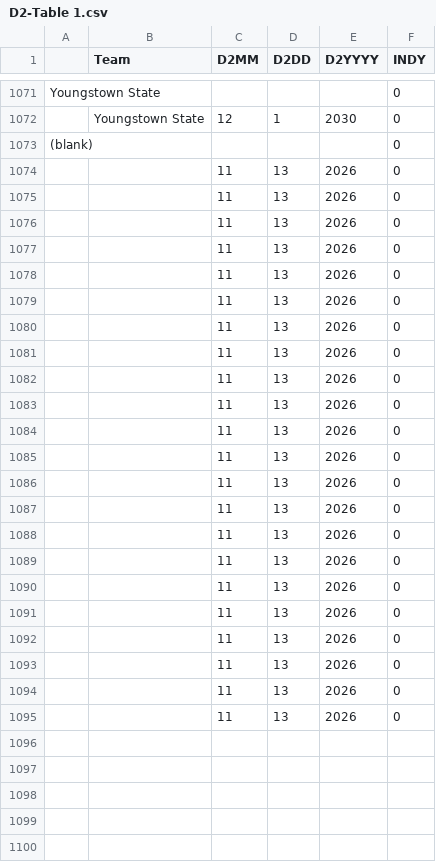
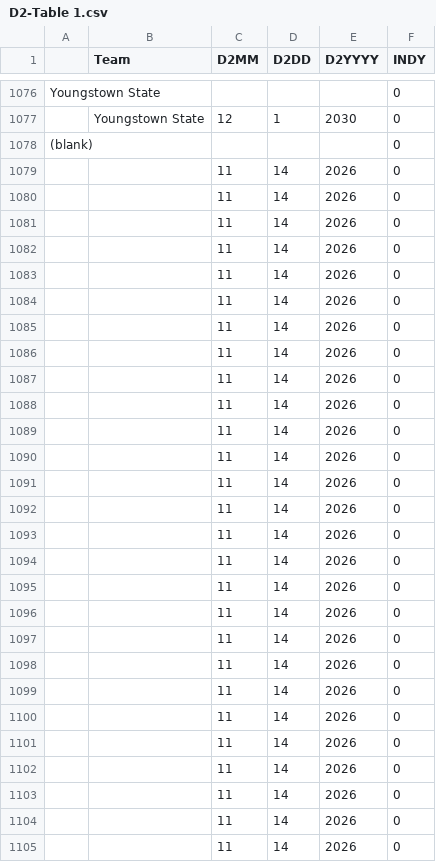
Before and after one commit to brandonfox14/March_Madness_2027, a CSV file: Data/27_March_Madness_Data/D2-Table 1.csv, drawn as a sheet; only a part is shown, gaps mark what is left out; the diff covers the shown part only.

```diff
--- a/Data/27_March_Madness_Data/D2-Table 1.csv
+++ b/Data/27_March_Madness_Data/D2-Table 1.csv
@@ -1073,23 +1078,28 @@ Youngstown State,,,,,0
 (blank),,,,,0
-,,11,13,2026,0
-,,11,13,2026,0
-,,11,13,2026,0
-,,11,13,2026,0
-,,11,13,2026,0
-,,11,13,2026,0
-,,11,13,2026,0
-,,11,13,2026,0
-,,11,13,2026,0
-,,11,13,2026,0
-,,11,13,2026,0
-,,11,13,2026,0
-,,11,13,2026,0
-,,11,13,2026,0
-,,11,13,2026,0
-,,11,13,2026,0
-,,11,13,2026,0
-,,11,13,2026,0
-,,11,13,2026,0
-,,11,13,2026,0
-,,11,13,2026,0
-,,11,13,2026,0
+,,11,14,2026,0
+,,11,14,2026,0
+,,11,14,2026,0
+,,11,14,2026,0
+,,11,14,2026,0
+,,11,14,2026,0
+,,11,14,2026,0
+,,11,14,2026,0
+,,11,14,2026,0
+,,11,14,2026,0
+,,11,14,2026,0
+,,11,14,2026,0
+,,11,14,2026,0
+,,11,14,2026,0
+,,11,14,2026,0
+,,11,14,2026,0
+,,11,14,2026,0
+,,11,14,2026,0
+,,11,14,2026,0
+,,11,14,2026,0
+,,11,14,2026,0
+,,11,14,2026,0
+,,11,14,2026,0
+,,11,14,2026,0
+,,11,14,2026,0
+,,11,14,2026,0
+,,11,14,2026,0
```
Also changed, not shown: 9 added rows and 10 edited cells elsewhere in this file, Data/27_March_Madness_Data/Coach-Table 1.csv, Data/27_March_Madness_Data/ESPN_PLAYERS-Table 1.csv, 11 other files.
